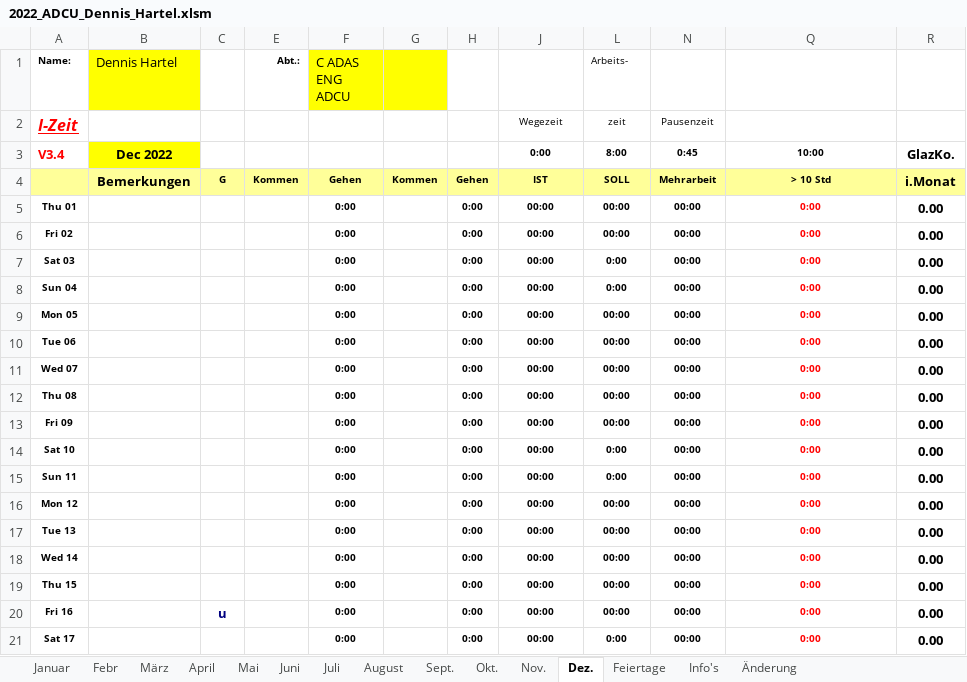
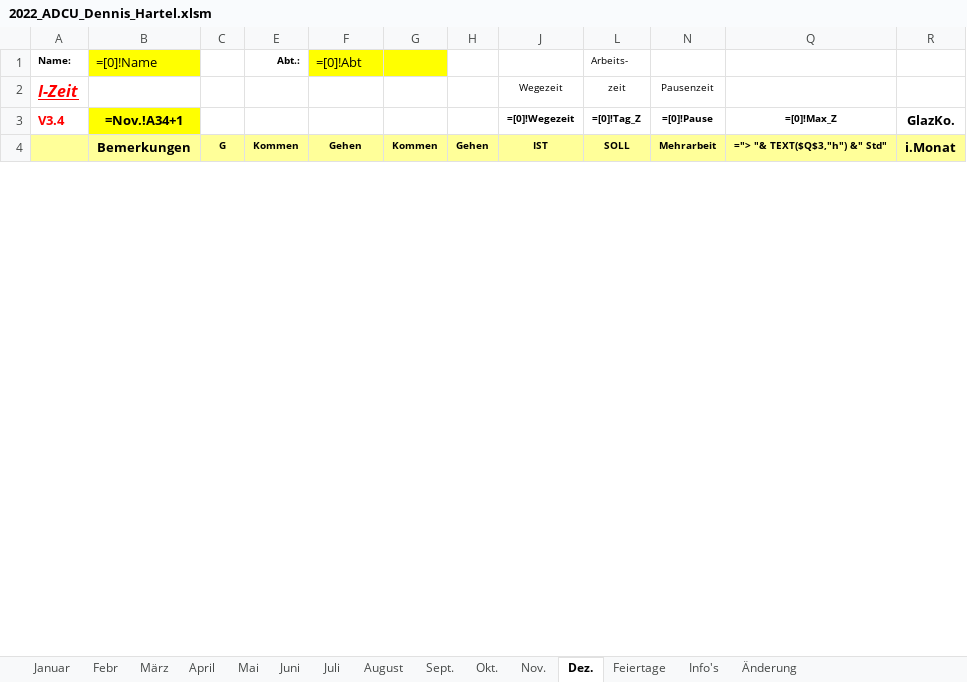
Before and after one commit to DedeHa/TimeSheet, an Excel workbook: 2022_ADCU_Dennis_Hartel.xlsm, sheet Dez., drawn as a sheet; only a part is shown; values as stored, in another font and other column widths than the file's, no borders; formulas without a stored value are shown as written; charts and pictures and conditional formats not drawn; removed rows and columns are numbered as before the commit, all else as after; the diff covers the shown part only; the diff names each change by its address in the sheet, - before the commit and + after, or states it on an @@ line.

```diff
--- a/2022_ADCU_Dennis_Hartel.xlsm (sheet Dez.)
+++ b/2022_ADCU_Dennis_Hartel.xlsm (sheet Dez.)
-B1: Dennis Hartel
+B1: =[0]!Name
-F1: C ADAS ENG ADCU
+F1: =[0]!Abt
-row 3: V3.4 | Dec 2022 |  |  |  |  |  | 0:00 | 8:00 | 0:45 | 10:00 | GlazKo.
+row 3: V3.4 | =Nov.!A34+1 |  |  |  |  |  | =[0]!Wegezeit | =[0]!Tag_Z | =[0]!Pause | =[0]!Max_Z | GlazKo.
-Q4: > 10 Std
+Q4: ="> "& TEXT($Q$3,"h") &" Std"
-row 5: Thu 01 |  |  |  | 0:00 |  | 0:00 | 00:00 | 00:00 | 00:00 | 0:00 | 0.00
-row 6: Fri 02 |  |  |  | 0:00 |  | 0:00 | 00:00 | 00:00 | 00:00 | 0:00 | 0.00
-row 7: Sat 03 |  |  |  | 0:00 |  | 0:00 | 00:00 | 0:00 | 00:00 | 0:00 | 0.00
-row 8: Sun 04 |  |  |  | 0:00 |  | 0:00 | 00:00 | 0:00 | 00:00 | 0:00 | 0.00
-row 9: Mon 05 |  |  |  | 0:00 |  | 0:00 | 00:00 | 00:00 | 00:00 | 0:00 | 0.00
-row 10: Tue 06 |  |  |  | 0:00 |  | 0:00 | 00:00 | 00:00 | 00:00 | 0:00 | 0.00
-row 11: Wed 07 |  |  |  | 0:00 |  | 0:00 | 00:00 | 00:00 | 00:00 | 0:00 | 0.00
-row 12: Thu 08 |  |  |  | 0:00 |  | 0:00 | 00:00 | 00:00 | 00:00 | 0:00 | 0.00
-row 13: Fri 09 |  |  |  | 0:00 |  | 0:00 | 00:00 | 00:00 | 00:00 | 0:00 | 0.00
-row 14: Sat 10 |  |  |  | 0:00 |  | 0:00 | 00:00 | 0:00 | 00:00 | 0:00 | 0.00
-row 15: Sun 11 |  |  |  | 0:00 |  | 0:00 | 00:00 | 0:00 | 00:00 | 0:00 | 0.00
-row 16: Mon 12 |  |  |  | 0:00 |  | 0:00 | 00:00 | 00:00 | 00:00 | 0:00 | 0.00
-row 17: Tue 13 |  |  |  | 0:00 |  | 0:00 | 00:00 | 00:00 | 00:00 | 0:00 | 0.00
-row 18: Wed 14 |  |  |  | 0:00 |  | 0:00 | 00:00 | 00:00 | 00:00 | 0:00 | 0.00
-row 19: Thu 15 |  |  |  | 0:00 |  | 0:00 | 00:00 | 00:00 | 00:00 | 0:00 | 0.00
-row 20: Fri 16 |  | u |  | 0:00 |  | 0:00 | 00:00 | 00:00 | 00:00 | 0:00 | 0.00
-row 21: Sat 17 |  |  |  | 0:00 |  | 0:00 | 00:00 | 0:00 | 00:00 | 0:00 | 0.00
```
Also changed, not shown: 32 added rows, 15 removed rows and 18 edited cells elsewhere in this sheet, sheet August, sheet Juli, sheet Okt., sheet Sept., sheet Nov., sheet Juni, 6 more sheets, hidden cells, charts or pictures, 1 other file.
